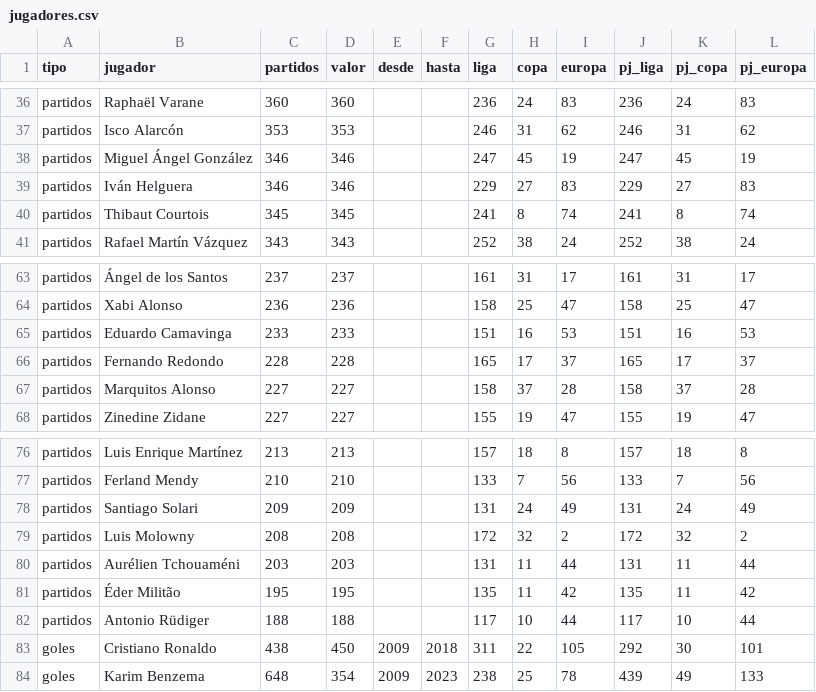
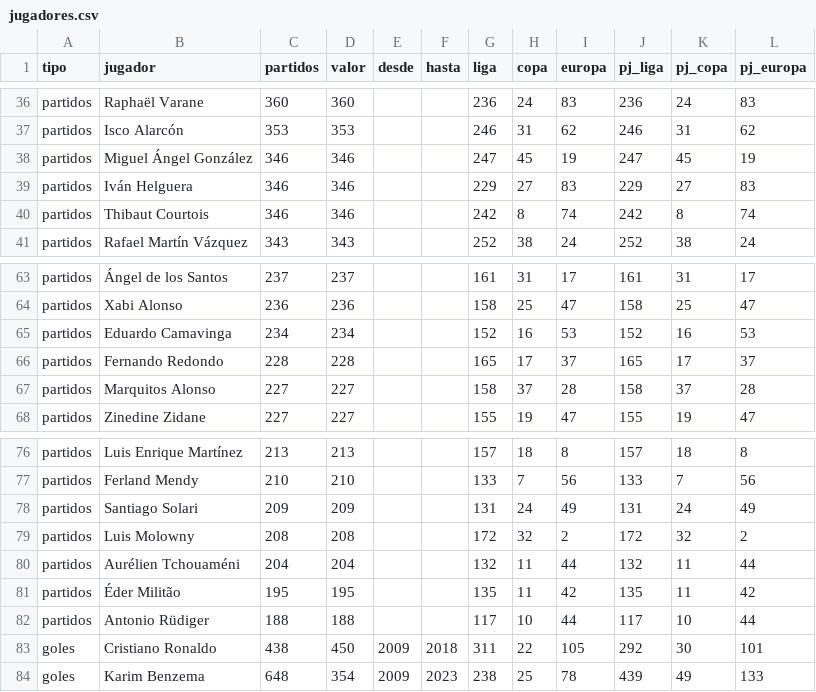
Before and after one commit to feeeeer/real-madrid-analytics, a CSV file: docs/data/jugadores.csv, drawn as a sheet; only a part is shown, gaps mark what is left out.

```diff
--- a/docs/data/jugadores.csv
+++ b/docs/data/jugadores.csv
@@ -39,3 +39,3 @@ partidos,Miguel Ángel González,346,346,,,247,45,19,247,45,19
 partidos,Iván Helguera,346,346,,,229,27,83,229,27,83
-partidos,Thibaut Courtois,345,345,,,241,8,74,241,8,74
+partidos,Thibaut Courtois,346,346,,,242,8,74,242,8,74
 partidos,Rafael Martín Vázquez,343,343,,,252,38,24,252,38,24
@@ -64,3 +64,3 @@ partidos,Ángel de los Santos,237,237,,,161,31,17,161,31,17
 partidos,Xabi Alonso,236,236,,,158,25,47,158,25,47
-partidos,Eduardo Camavinga,233,233,,,151,16,53,151,16,53
+partidos,Eduardo Camavinga,234,234,,,152,16,53,152,16,53
 partidos,Fernando Redondo,228,228,,,165,17,37,165,17,37
@@ -79,3 +79,3 @@ partidos,Santiago Solari,209,209,,,131,24,49,131,24,49
 partidos,Luis Molowny,208,208,,,172,32,2,172,32,2
-partidos,Aurélien Tchouaméni,203,203,,,131,11,44,131,11,44
+partidos,Aurélien Tchouaméni,204,204,,,132,11,44,132,11,44
 partidos,Éder Militão,195,195,,,135,11,42,135,11,42
```
Also changed, not shown: docs/data/escudos.csv, docs/data/historico.csv, 1 other file.
